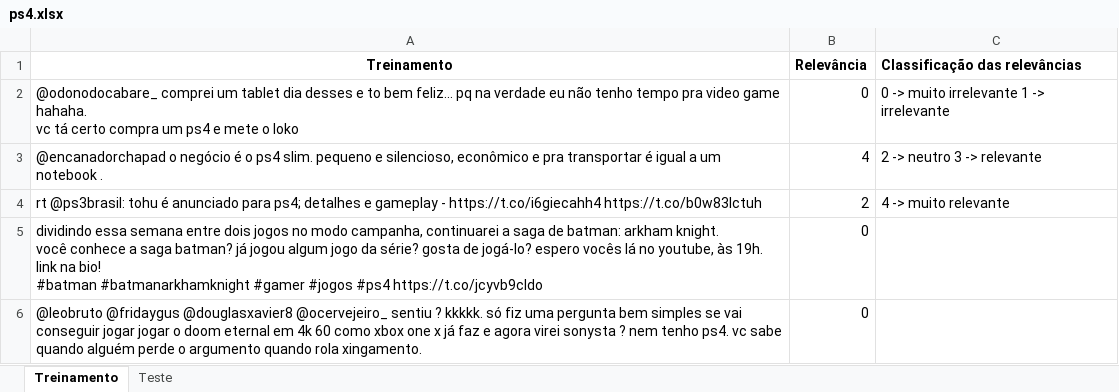
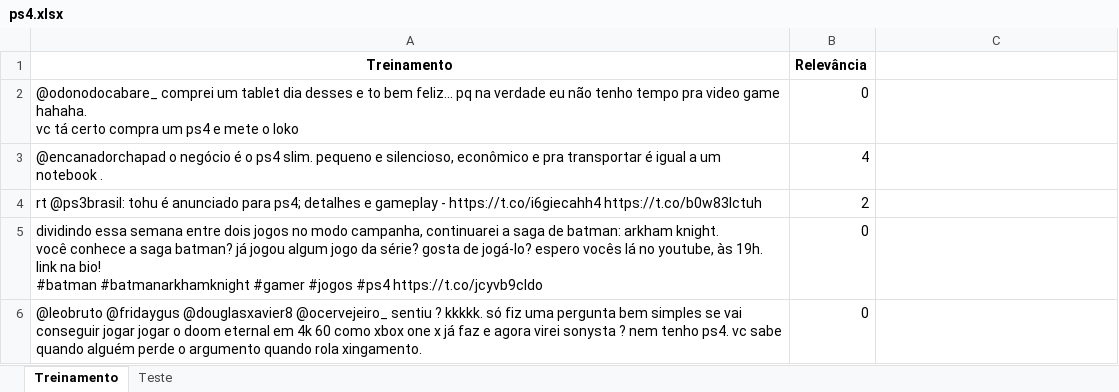
Before and after one commit to Lahiry/CDados_P1, an Excel workbook: Coletor Tweets/ps4.xlsx, sheet Treinamento, drawn as a sheet; only a part is shown; values as stored, in another font and other column widths than the file's, no borders; the diff names each change by its address in the sheet, - before the commit and + after, or states it on an @@ line.

```diff
--- a/Coletor Tweets/ps4.xlsx (sheet Treinamento)
+++ b/Coletor Tweets/ps4.xlsx (sheet Treinamento)
-C1: Classificação das relevâncias
+C1: (empty)
-C2: 0 -> muito irrelevante 1 -> irrelevante
+C2: (empty)
-C3: 2 -> neutro 3 -> relevante
+C3: (empty)
-C4: 4 -> muito relevante
+C4: (empty)
```
Also changed, not shown: sheet Teste, 1 other file.
